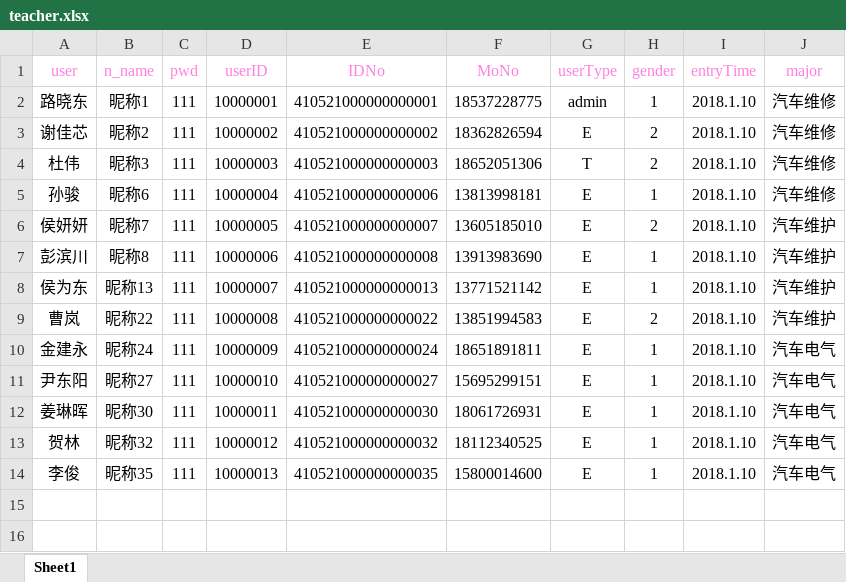
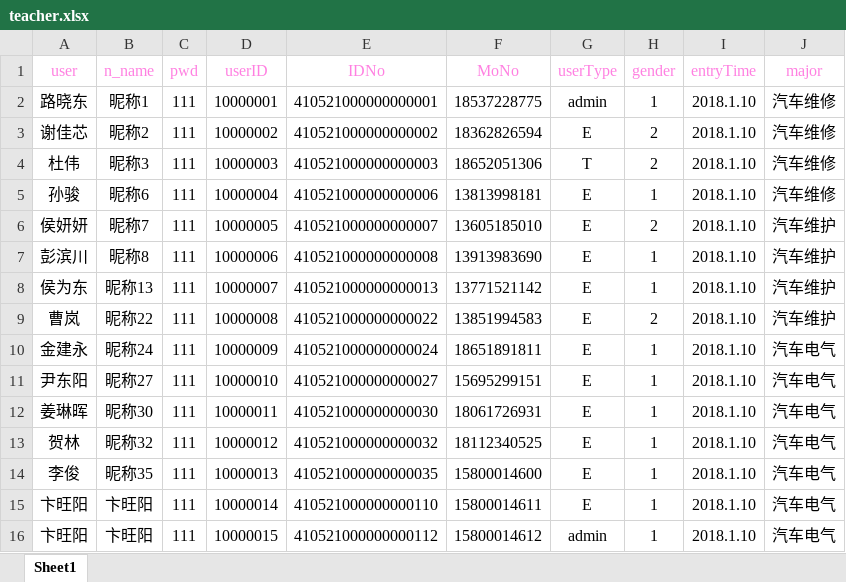
Before and after one commit to ZBZHT/zbedu-webapp, an Excel workbook: server/app/uploads/addUser/teacher.xlsx, sheet Sheet1, drawn as a sheet; values as stored, in another font and other column widths than the file's, no borders; the diff names each change by its address in the sheet, - before the commit and + after, or states it on an @@ line.

```diff
--- a/server/app/uploads/addUser/teacher.xlsx (sheet Sheet1)
+++ b/server/app/uploads/addUser/teacher.xlsx (sheet Sheet1)
+row 15: 卞旺阳 | 卞旺阳 | 111 | 10000014 | 410521000000000110 | 15800014611 | E | 1 | 2018.1.10 | 汽车电气
+row 16: 卞旺阳 | 卞旺阳 | 111 | 10000015 | 410521000000000112 | 15800014612 | admin | 1 | 2018.1.10 | 汽车电气
```
Also changed, not shown: server/app/uploads/addUser/student.xlsx, 15 other files.
